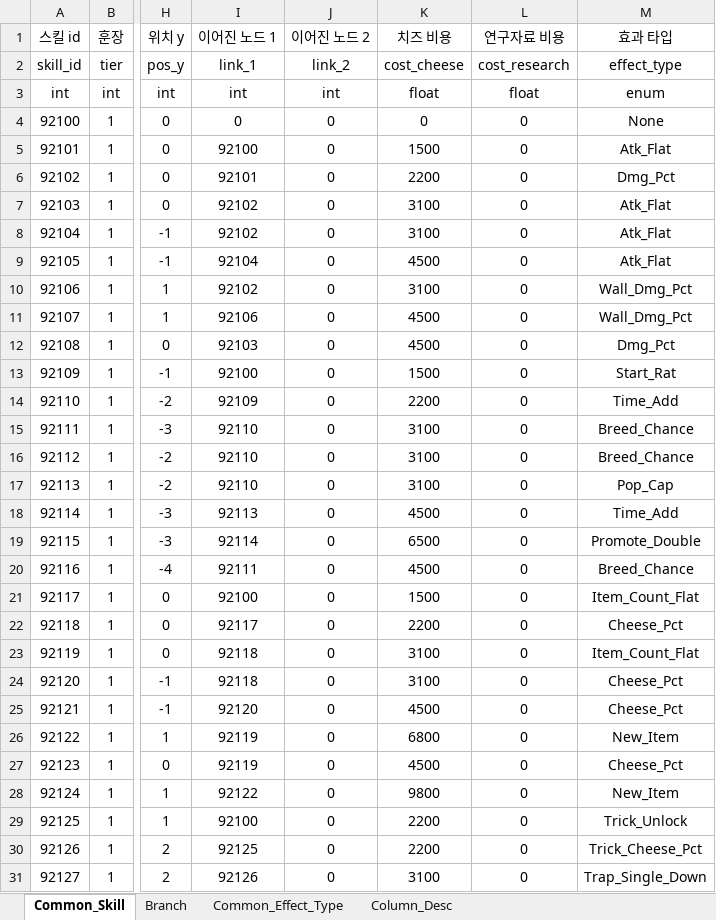
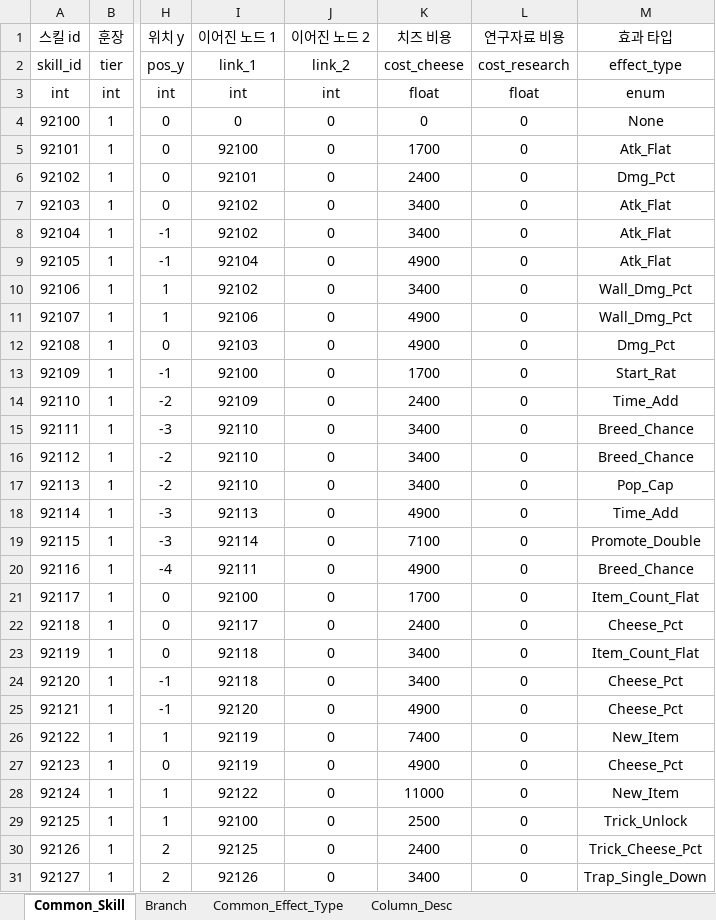
Before and after one commit to inory16351/NKK_PROJECT, an Excel workbook: Data_Table/공용 스킬 테이블.xlsx, sheet Common_Skill, drawn as a sheet; only a part is shown, gaps mark what is left out; values as stored, in another font and other column widths than the file's, no borders; the diff covers the shown part only; the diff names each change by its address in the sheet, - before the commit and + after, or states it on an @@ line.

```diff
--- a/Data_Table/공용 스킬 테이블.xlsx (sheet Common_Skill)
+++ b/Data_Table/공용 스킬 테이블.xlsx (sheet Common_Skill)
-K5 (치즈 비용): 1500
+K5 (치즈 비용): 1700
-K6 (치즈 비용): 2200
+K6 (치즈 비용): 2400
-K7:K8 (치즈 비용): 3100
+K7:K8 (치즈 비용): 3400
-K9 (치즈 비용): 4500
+K9 (치즈 비용): 4900
-K10 (치즈 비용): 3100
+K10 (치즈 비용): 3400
-K11:K12 (치즈 비용): 4500
+K11:K12 (치즈 비용): 4900
-K13 (치즈 비용): 1500
+K13 (치즈 비용): 1700
-K14 (치즈 비용): 2200
+K14 (치즈 비용): 2400
-K15:K17 (치즈 비용): 3100
+K15:K17 (치즈 비용): 3400
-K18 (치즈 비용): 4500
+K18 (치즈 비용): 4900
-K19 (치즈 비용): 6500
+K19 (치즈 비용): 7100
-K20 (치즈 비용): 4500
+K20 (치즈 비용): 4900
-K21 (치즈 비용): 1500
+K21 (치즈 비용): 1700
-K22 (치즈 비용): 2200
+K22 (치즈 비용): 2400
-K23:K24 (치즈 비용): 3100
+K23:K24 (치즈 비용): 3400
-K25 (치즈 비용): 4500
+K25 (치즈 비용): 4900
-K26 (치즈 비용): 6800
+K26 (치즈 비용): 7400
-K27 (치즈 비용): 4500
+K27 (치즈 비용): 4900
-K28 (치즈 비용): 9800
+K28 (치즈 비용): 11000
-K29 (치즈 비용): 2200
+K29 (치즈 비용): 2500
-K30 (치즈 비용): 2200
+K30 (치즈 비용): 2400
-K31 (치즈 비용): 3100
+K31 (치즈 비용): 3400
```
Also changed, not shown: 1078 edited cells elsewhere in this sheet, Data_Table/물건 테이블.xlsx, Data_Table/보스 테이블.xlsx, 25 other files.
